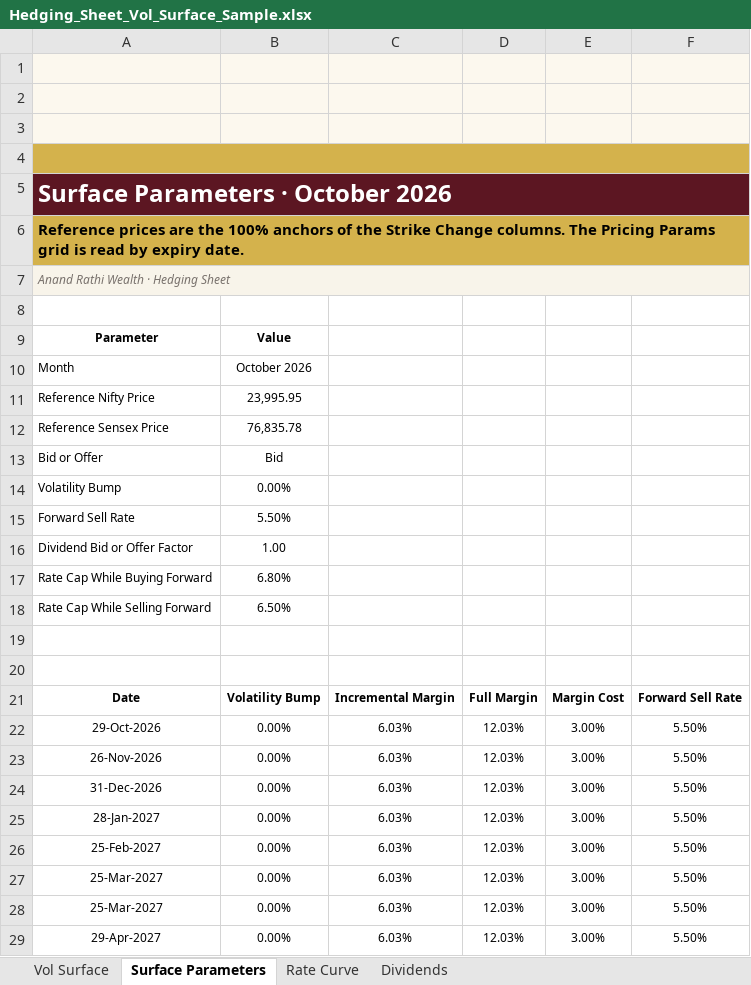
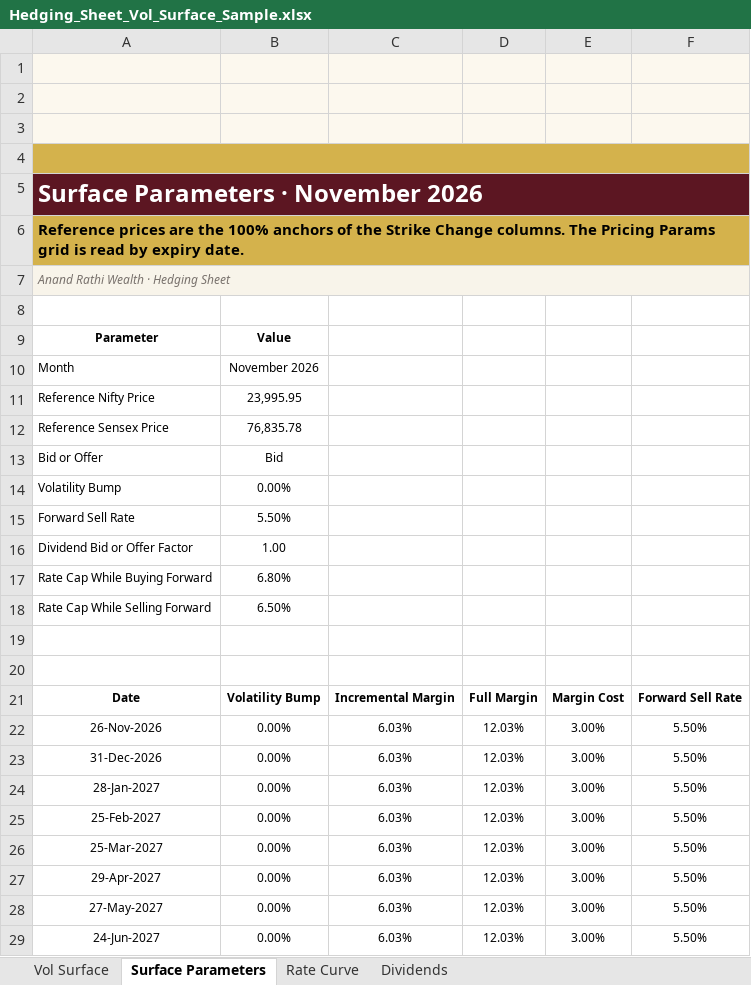
Before and after one commit to ShibayanBiswas/hedging-sheet, an Excel workbook: public/samples/Hedging_Sheet_Vol_Surface_Sample.xlsx, sheet Surface Parameters, drawn as a sheet; only a part is shown; the shorter side is filled out with more unchanged rows; values as stored, in another font and other column widths than the file's, no borders; charts and pictures not drawn; the diff names each change by its address in the sheet, - before the commit and + after, or states it on an @@ line.

```diff
--- a/public/samples/Hedging_Sheet_Vol_Surface_Sample.xlsx (sheet Surface Parameters)
+++ b/public/samples/Hedging_Sheet_Vol_Surface_Sample.xlsx (sheet Surface Parameters)
-A5: Surface Parameters · October 2026
+A5: Surface Parameters · November 2026
-B10: October 2026
+B10: November 2026
-row 22: 29-Oct-2026 | 0.00% | 6.03% | 12.03% | 3.00% | 5.50%
-row 27: 25-Mar-2027 | 0.00% | 6.03% | 12.03% | 3.00% | 5.50%
```
Also changed, not shown: sheet Vol Surface, sheet Dividends, 1 other file.
